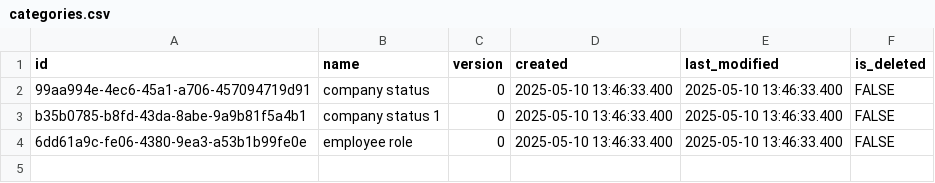
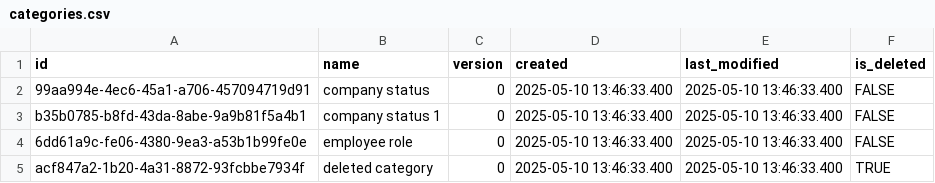
Before and after one commit to pawelNu/backend-project-manager, a CSV file: src/main/resources/db/changelog/0.3.0/categories.csv, drawn as a sheet; the diff names each change by its address in the sheet, - before the commit and + after, or states it on an @@ line.

Commit message:
test: added tests for getCategoryById

```diff
--- a/src/main/resources/db/changelog/0.3.0/categories.csv
+++ b/src/main/resources/db/changelog/0.3.0/categories.csv
+row 5: acf847a2-1b20-4a31-8872-93fcbbe7934f | deleted category | 0 | 2025-05-10 13:46:33.400 | 2025-05-10 13:46:33.400 | TRUE
```
Also changed, not shown: 1 other file.
